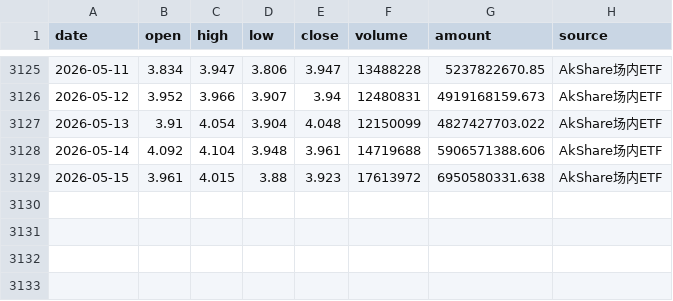
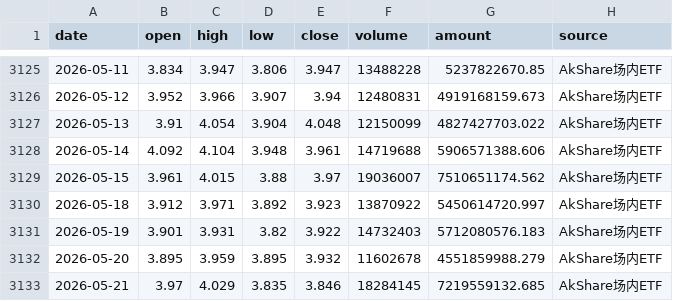
Before and after one commit to djinnwong/etf_rotation_web, a CSV file: data/159915_daily.csv, drawn as a sheet; only a part is shown, gaps mark what is left out.

```diff
--- a/data/159915_daily.csv
+++ b/data/159915_daily.csv
@@ -3128,2 +3128,6 @@
 2026-05-14,4.092,4.104,3.948,3.961,14719688,5906571388.606,AkShare场内ETF
-2026-05-15,3.961,4.015,3.88,3.923,17613972,6950580331.638,AkShare场内ETF
+2026-05-15,3.961,4.015,3.88,3.97,19036007,7510651174.562,AkShare场内ETF
+2026-05-18,3.912,3.971,3.892,3.923,13870922,5450614720.997,AkShare场内ETF
+2026-05-19,3.901,3.931,3.82,3.922,14732403,5712080576.183,AkShare场内ETF
+2026-05-20,3.895,3.959,3.895,3.932,11602678,4551859988.279,AkShare场内ETF
+2026-05-21,3.97,4.029,3.835,3.846,18284145,7219559132.685,AkShare场内ETF
```
Also changed, not shown: data/513100_daily.csv, data/518880_daily.csv, 4 other files.
